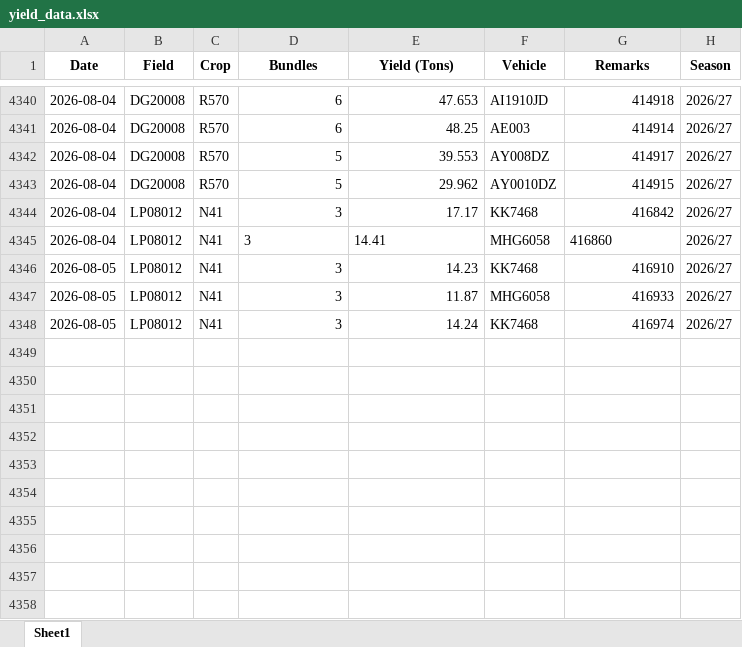
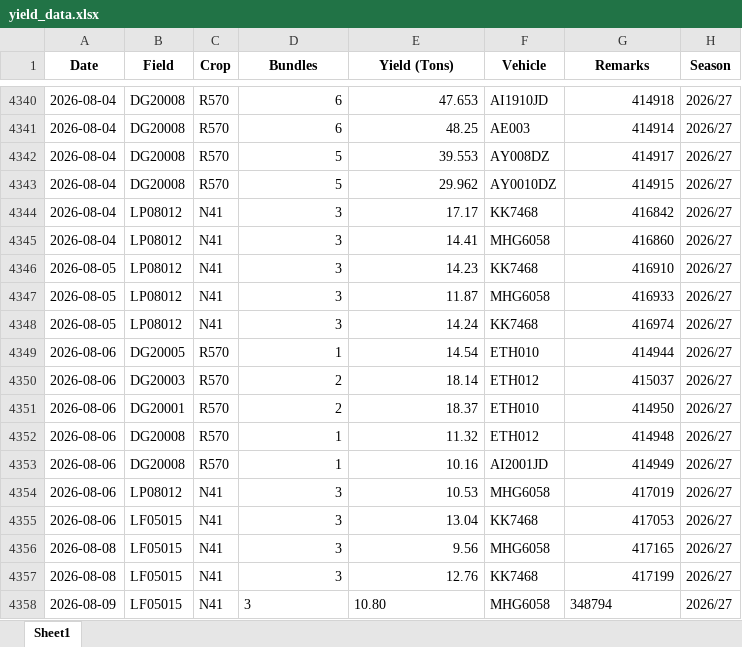
Before and after one commit to psibale/farm-management-system, an Excel workbook: data/yield_data.xlsx, sheet Sheet1, drawn as a sheet; only a part is shown, gaps mark what is left out; values as stored, in another font and other column widths than the file's, no borders; the diff names each change by its address in the sheet, - before the commit and + after, or states it on an @@ line.

```diff
--- a/data/yield_data.xlsx (sheet Sheet1)
+++ b/data/yield_data.xlsx (sheet Sheet1)
-D4345:E4345 alignment: left
+D4345:E4345 alignment: right
-G4345 alignment: left
+G4345 alignment: right
+row 4349: 2026-08-06 | DG20005 | R570 | 1 | 14.54 | ETH010 | 414944 | 2026/27
+row 4350: 2026-08-06 | DG20003 | R570 | 2 | 18.14 | ETH012 | 415037 | 2026/27
+row 4351: 2026-08-06 | DG20001 | R570 | 2 | 18.37 | ETH010 | 414950 | 2026/27
+row 4352: 2026-08-06 | DG20008 | R570 | 1 | 11.32 | ETH012 | 414948 | 2026/27
+row 4353: 2026-08-06 | DG20008 | R570 | 1 | 10.16 | AI2001JD | 414949 | 2026/27
+row 4354: 2026-08-06 | LP08012 | N41 | 3 | 10.53 | MHG6058 | 417019 | 2026/27
+row 4355: 2026-08-06 | LF05015 | N41 | 3 | 13.04 | KK7468 | 417053 | 2026/27
+row 4356: 2026-08-08 | LF05015 | N41 | 3 | 9.56 | MHG6058 | 417165 | 2026/27
+row 4357: 2026-08-08 | LF05015 | N41 | 3 | 12.76 | KK7468 | 417199 | 2026/27
+row 4358: 2026-08-09 | LF05015 | N41 | 3 | 10.80 | MHG6058 | 348794 | 2026/27
```
Also changed, not shown: data/registered_fields.xlsx, 4 other files.
